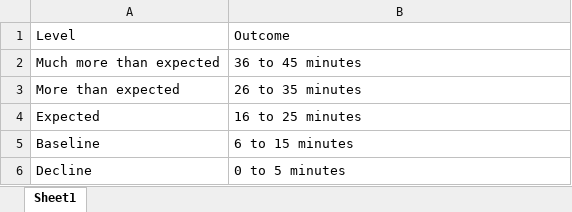
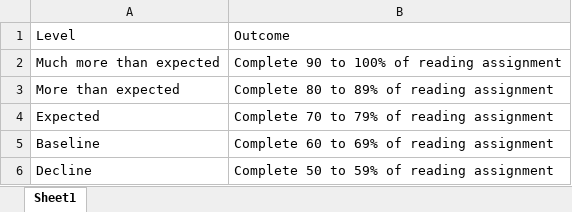
Before and after one commit to Jim-Wright90/participant_3_data, an Excel workbook: data/GOZO_gas.xlsx, sheet Sheet1, drawn as a sheet; values as stored, in another font and other column widths than the file's, no borders; the diff names each change by its address in the sheet, - before the commit and + after, or states it on an @@ line.

```diff
--- a/data/GOZO_gas.xlsx (sheet Sheet1)
+++ b/data/GOZO_gas.xlsx (sheet Sheet1)
-B2: 36 to 45 minutes
+B2: Complete 90 to 100% of reading assignment
-B3: 26 to 35 minutes
+B3: Complete 80 to 89% of reading assignment
-B4: 16 to 25 minutes
+B4: Complete 70 to 79% of reading assignment
-B5: 6 to 15 minutes
+B5: Complete 60 to 69% of reading assignment
-B6: 0 to 5 minutes
+B6: Complete 50 to 59% of reading assignment
```
Also changed, not shown: data/GOZO_status_all.xlsx, data/GOZO_status_goal.xlsx, 2 other files.
